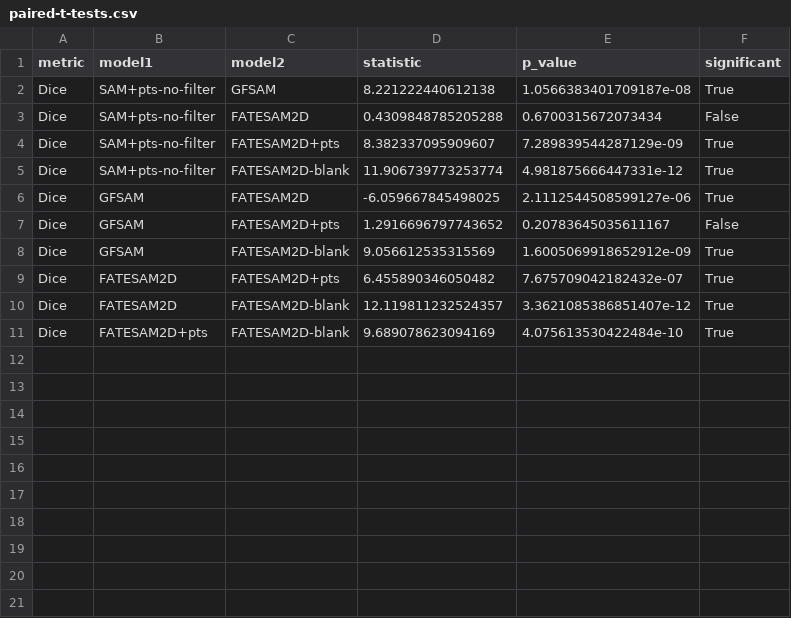
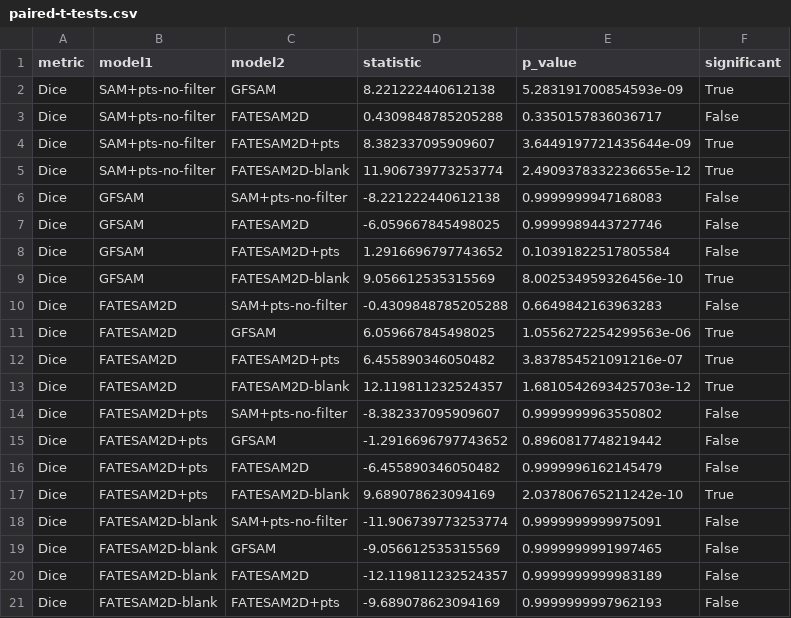
Before and after one commit to FrederikWLC/linA-scribe, a CSV file: src/data/results/evaluation_sam/paired-t-tests.csv, drawn as a sheet.

```diff
--- a/src/data/results/evaluation_sam/paired-t-tests.csv
+++ b/src/data/results/evaluation_sam/paired-t-tests.csv
@@ -1,11 +1,21 @@
 metric,model1,model2,statistic,p_value,significant
-Dice,SAM+pts-no-filter,GFSAM,8.221222440612138,1.0566383401709187e-08,True
-Dice,SAM+pts-no-filter,FATESAM2D,0.4309848785205288,0.6700315672073434,False
-Dice,SAM+pts-no-filter,FATESAM2D+pts,8.382337095909607,7.289839544287129e-09,True
-Dice,SAM+pts-no-filter,FATESAM2D-blank,11.906739773253774,4.981875666447331e-12,True
-Dice,GFSAM,FATESAM2D,-6.059667845498025,2.1112544508599127e-06,True
-Dice,GFSAM,FATESAM2D+pts,1.2916696797743652,0.20783645035611167,False
-Dice,GFSAM,FATESAM2D-blank,9.056612535315569,1.6005069918652912e-09,True
-Dice,FATESAM2D,FATESAM2D+pts,6.455890346050482,7.675709042182432e-07,True
-Dice,FATESAM2D,FATESAM2D-blank,12.119811232524357,3.3621085386851407e-12,True
-Dice,FATESAM2D+pts,FATESAM2D-blank,9.689078623094169,4.075613530422484e-10,True
+Dice,SAM+pts-no-filter,GFSAM,8.221222440612138,5.283191700854593e-09,True
+Dice,SAM+pts-no-filter,FATESAM2D,0.4309848785205288,0.3350157836036717,False
+Dice,SAM+pts-no-filter,FATESAM2D+pts,8.382337095909607,3.6449197721435644e-09,True
+Dice,SAM+pts-no-filter,FATESAM2D-blank,11.906739773253774,2.4909378332236655e-12,True
+Dice,GFSAM,SAM+pts-no-filter,-8.221222440612138,0.9999999947168083,False
+Dice,GFSAM,FATESAM2D,-6.059667845498025,0.9999989443727746,False
+Dice,GFSAM,FATESAM2D+pts,1.2916696797743652,0.10391822517805584,False
+Dice,GFSAM,FATESAM2D-blank,9.056612535315569,8.002534959326456e-10,True
+Dice,FATESAM2D,SAM+pts-no-filter,-0.4309848785205288,0.6649842163963283,False
+Dice,FATESAM2D,GFSAM,6.059667845498025,1.0556272254299563e-06,True
+Dice,FATESAM2D,FATESAM2D+pts,6.455890346050482,3.837854521091216e-07,True
+Dice,FATESAM2D,FATESAM2D-blank,12.119811232524357,1.6810542693425703e-12,True
+Dice,FATESAM2D+pts,SAM+pts-no-filter,-8.382337095909607,0.9999999963550802,False
+Dice,FATESAM2D+pts,GFSAM,-1.2916696797743652,0.8960817748219442,False
+Dice,FATESAM2D+pts,FATESAM2D,-6.455890346050482,0.9999996162145479,False
+Dice,FATESAM2D+pts,FATESAM2D-blank,9.689078623094169,2.037806765211242e-10,True
+Dice,FATESAM2D-blank,SAM+pts-no-filter,-11.906739773253774,0.9999999999975091,False
+Dice,FATESAM2D-blank,GFSAM,-9.056612535315569,0.9999999991997465,False
+Dice,FATESAM2D-blank,FATESAM2D,-12.119811232524357,0.9999999999983189,False
+Dice,FATESAM2D-blank,FATESAM2D+pts,-9.689078623094169,0.9999999997962193,False
```
Also changed, not shown: src/data/results/ablation_sam/paired-t-tests.csv, src/data/results/ablation_sam/shapiro-tests.csv, 25 other files.
